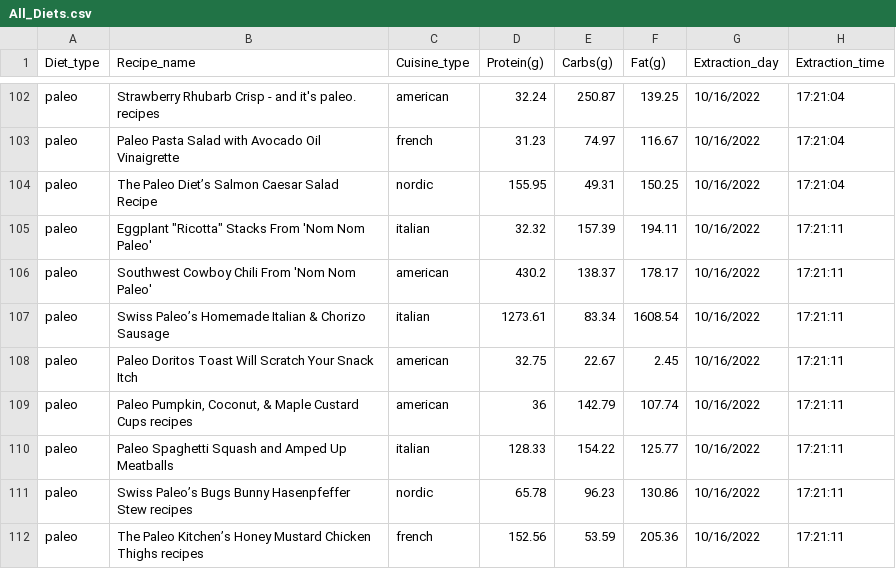
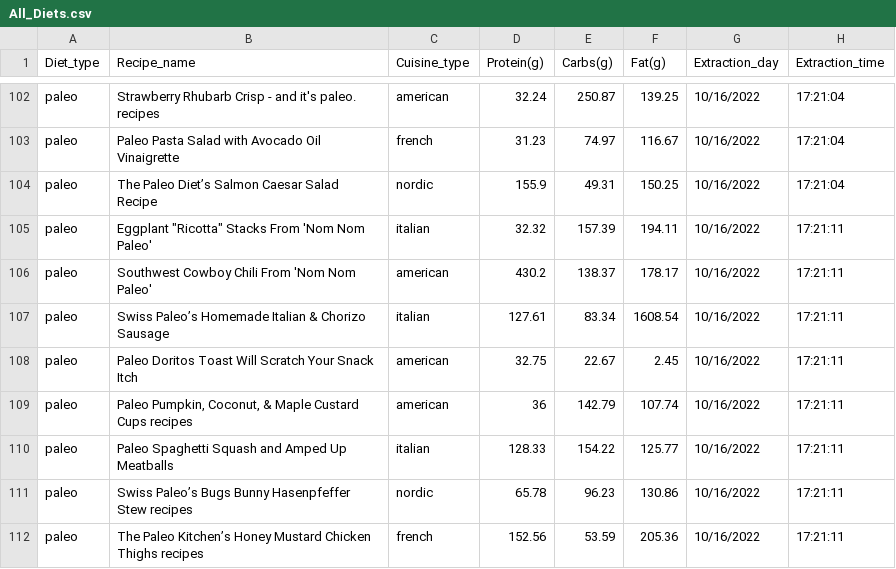
Before and after one commit to ThomasAnderson246/project2, a CSV file: backend/All_Diets.csv, drawn as a sheet; only a part is shown, gaps mark what is left out.

```diff
--- a/backend/All_Diets.csv
+++ b/backend/All_Diets.csv
@@ -103,6 +103,6 @@ paleo,Strawberry Rhubarb Crisp - and it's paleo. recipes,american,32.24,250.87,1
 paleo,Paleo Pasta Salad with Avocado Oil Vinaigrette,french,31.23,74.97,116.67,10/16/2022,17:21:04
-paleo,The Paleo Diet’s Salmon Caesar Salad Recipe,nordic,155.95,49.31,150.25,10/16/2022,17:21:04
+paleo,The Paleo Diet’s Salmon Caesar Salad Recipe,nordic,155.9,49.31,150.25,10/16/2022,17:21:04
 paleo,"Eggplant ""Ricotta"" Stacks From 'Nom Nom Paleo'",italian,32.32,157.39,194.11,10/16/2022,17:21:11
 paleo,Southwest Cowboy Chili From 'Nom Nom Paleo',american,430.2,138.37,178.17,10/16/2022,17:21:11
-paleo,Swiss Paleo’s Homemade Italian & Chorizo Sausage,italian,1273.61,83.34,1608.54,10/16/2022,17:21:11
+paleo,Swiss Paleo’s Homemade Italian & Chorizo Sausage,italian,127.61,83.34,1608.54,10/16/2022,17:21:11
 paleo,Paleo Doritos Toast Will Scratch Your Snack Itch,american,32.75,22.67,2.45,10/16/2022,17:21:11
```
Also changed, not shown: 11 other files.
